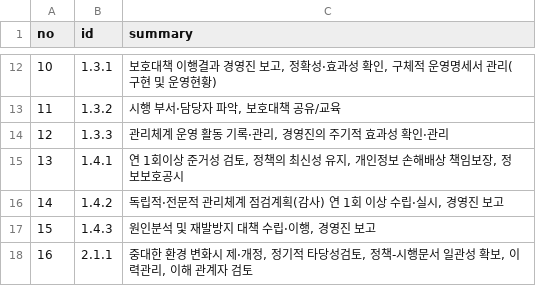
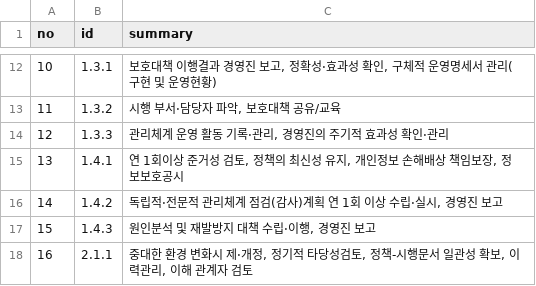
Before and after one commit to MeganaD/meganad.github.io, a CSV file: _data/ismsp-cert-summary.csv, drawn as a sheet; only a part is shown, gaps mark what is left out.

```diff
--- a/_data/ismsp-cert-summary.csv
+++ b/_data/ismsp-cert-summary.csv
@@ -15,3 +15,3 @@ no,id,summary
 13,1.4.1,"연 1회이상 준거성 검토, 정책의 최신성 유지, 개인정보 손해배상 책임보장, 정보보호공시"
-14,1.4.2,"독립적·전문적 관리체계 점검계획(감사) 연 1회 이상 수립·실시, 경영진 보고"
+14,1.4.2,"독립적·전문적 관리체계 점검(감사)계획 연 1회 이상 수립·실시, 경영진 보고"
 15,1.4.3,"원인분석 및 재발방지 대책 수립·이행, 경영진 보고"
```
Also changed, not shown: 1 other file.
